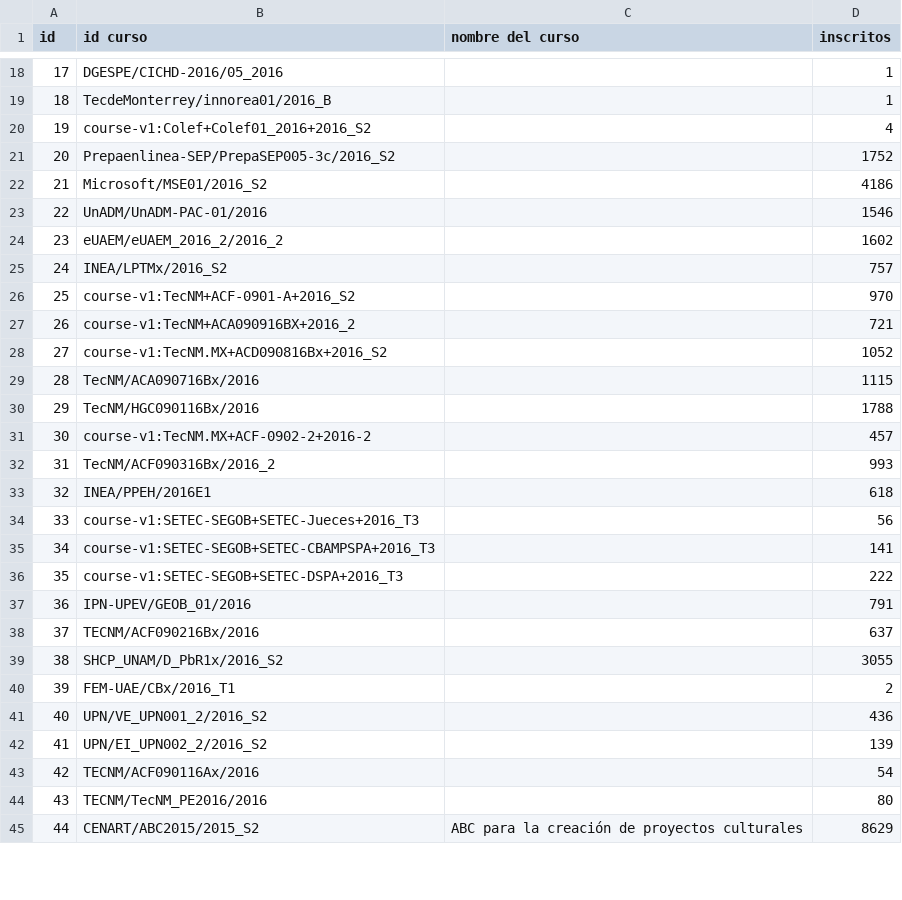
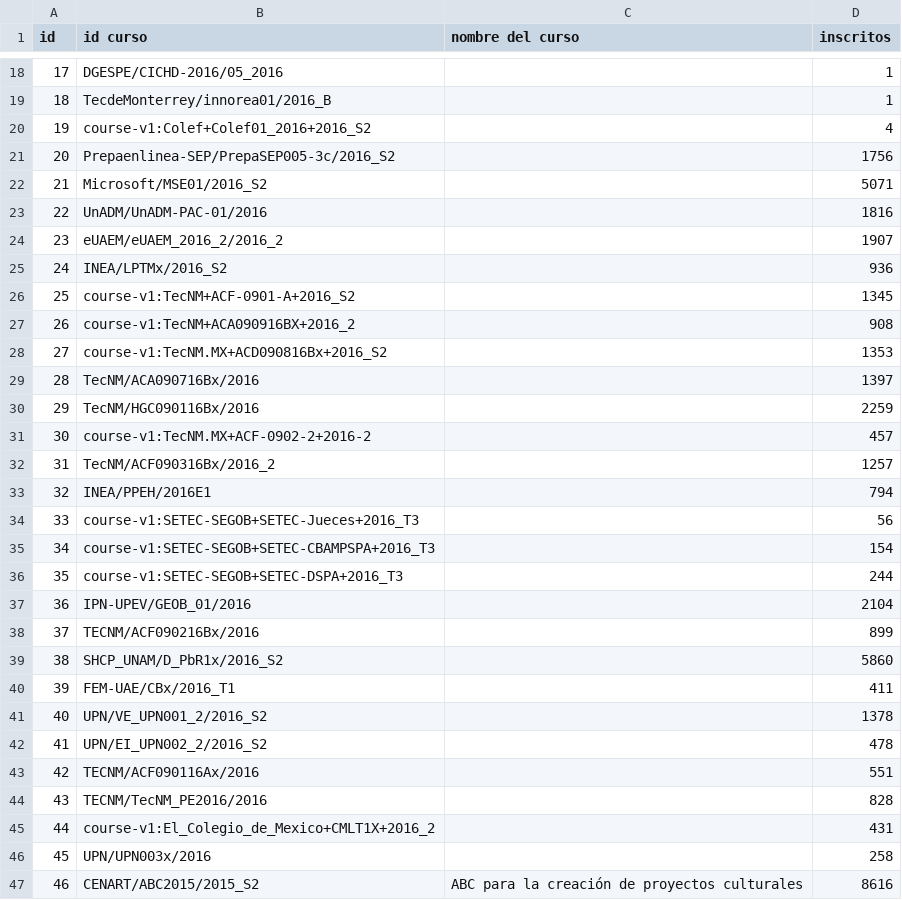
Before and after one commit to DGTVE-VE/ReportesMX, a CSV file: public/download/totales.csv, drawn as a sheet; only a part is shown, gaps mark what is left out; addresses are those after the commit; the diff covers the shown part only; the diff names each change by its address in the sheet, - before the commit and + after, or states it on an @@ line.

```diff
--- a/public/download/totales.csv
+++ b/public/download/totales.csv
-D21 (inscritos): 1752
+D21 (inscritos): 1756
-D22 (inscritos): 4186
+D22 (inscritos): 5071
-D23 (inscritos): 1546
+D23 (inscritos): 1816
-D24 (inscritos): 1602
+D24 (inscritos): 1907
-D25 (inscritos): 757
+D25 (inscritos): 936
-D26 (inscritos): 970
+D26 (inscritos): 1345
-D27 (inscritos): 721
+D27 (inscritos): 908
-D28 (inscritos): 1052
+D28 (inscritos): 1353
-D29 (inscritos): 1115
+D29 (inscritos): 1397
-D30 (inscritos): 1788
+D30 (inscritos): 2259
-D32 (inscritos): 993
+D32 (inscritos): 1257
-D33 (inscritos): 618
+D33 (inscritos): 794
-D35 (inscritos): 141
+D35 (inscritos): 154
-D36 (inscritos): 222
+D36 (inscritos): 244
-D37 (inscritos): 791
+D37 (inscritos): 2104
-D38 (inscritos): 637
+D38 (inscritos): 899
-D39 (inscritos): 3055
+D39 (inscritos): 5860
-D40 (inscritos): 2
+D40 (inscritos): 411
-D41 (inscritos): 436
+D41 (inscritos): 1378
-D42 (inscritos): 139
+D42 (inscritos): 478
-D43 (inscritos): 54
+D43 (inscritos): 551
-D44 (inscritos): 80
+D44 (inscritos): 828
+row 45: 44 | course-v1:El_Colegio_de_Mexico+CMLT1X+2016_2 |  | 431
+row 46: 45 | UPN/UPN003x/2016 |  | 258
@@ column A (id) renumbered from row 47 down @@
-D47 (inscritos): 8629
+D47 (inscritos): 8616
```
Also changed, not shown: 57 edited cells elsewhere in this file, public/download/cursoa.csv, public/download/cursoc.csv, 9 other files.
